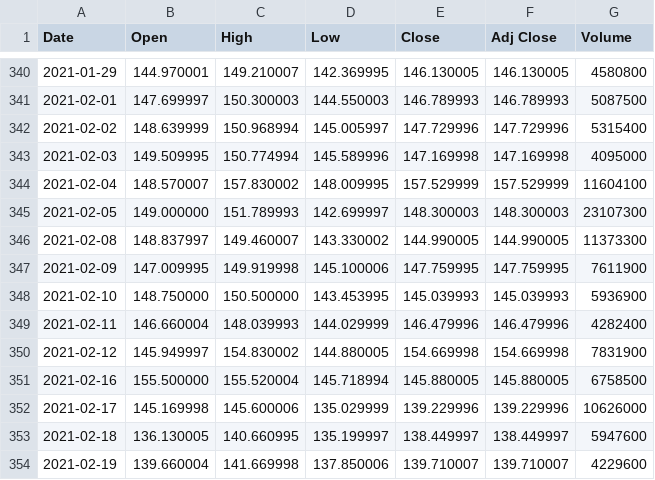
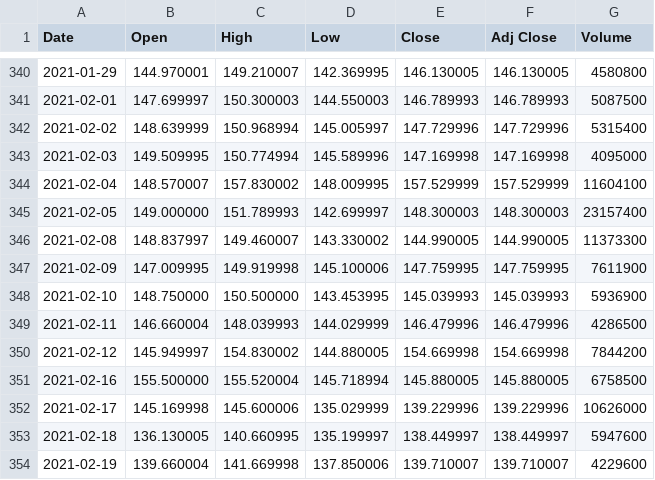
Before and after one commit to RedisGrafana/redis-finance-prophet, a CSV file: import/PTON.csv, drawn as a sheet; only a part is shown, gaps mark what is left out; the diff covers the shown part only.

```diff
--- a/import/PTON.csv
+++ b/import/PTON.csv
@@ -344,3 +344,3 @@ Date,Open,High,Low,Close,Adj Close,Volume
 2021-02-04,148.570007,157.830002,148.009995,157.529999,157.529999,11604100
-2021-02-05,149.000000,151.789993,142.699997,148.300003,148.300003,23107300
+2021-02-05,149.000000,151.789993,142.699997,148.300003,148.300003,23157400
 2021-02-08,148.837997,149.460007,143.330002,144.990005,144.990005,11373300
@@ -348,4 +348,4 @@ Date,Open,High,Low,Close,Adj Close,Volume
 2021-02-10,148.750000,150.500000,143.453995,145.039993,145.039993,5936900
-2021-02-11,146.660004,148.039993,144.029999,146.479996,146.479996,4282400
-2021-02-12,145.949997,154.830002,144.880005,154.669998,154.669998,7831900
+2021-02-11,146.660004,148.039993,144.029999,146.479996,146.479996,4286500
+2021-02-12,145.949997,154.830002,144.880005,154.669998,154.669998,7844200
 2021-02-16,155.500000,155.520004,145.718994,145.880005,145.880005,6758500
```
Also changed, not shown: 15 added rows and 18 edited cells elsewhere in this file, import/AAPL.csv, import/BTC-USD.csv, 6 other files.
